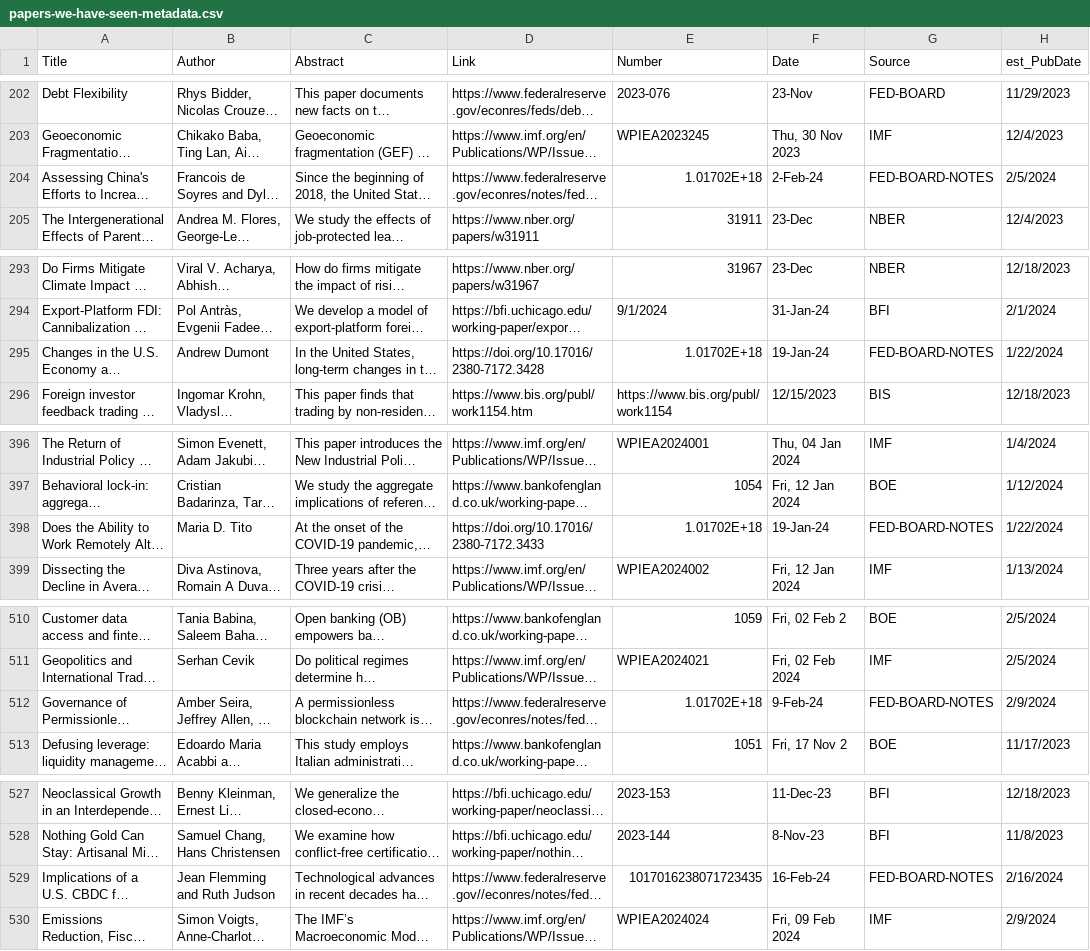
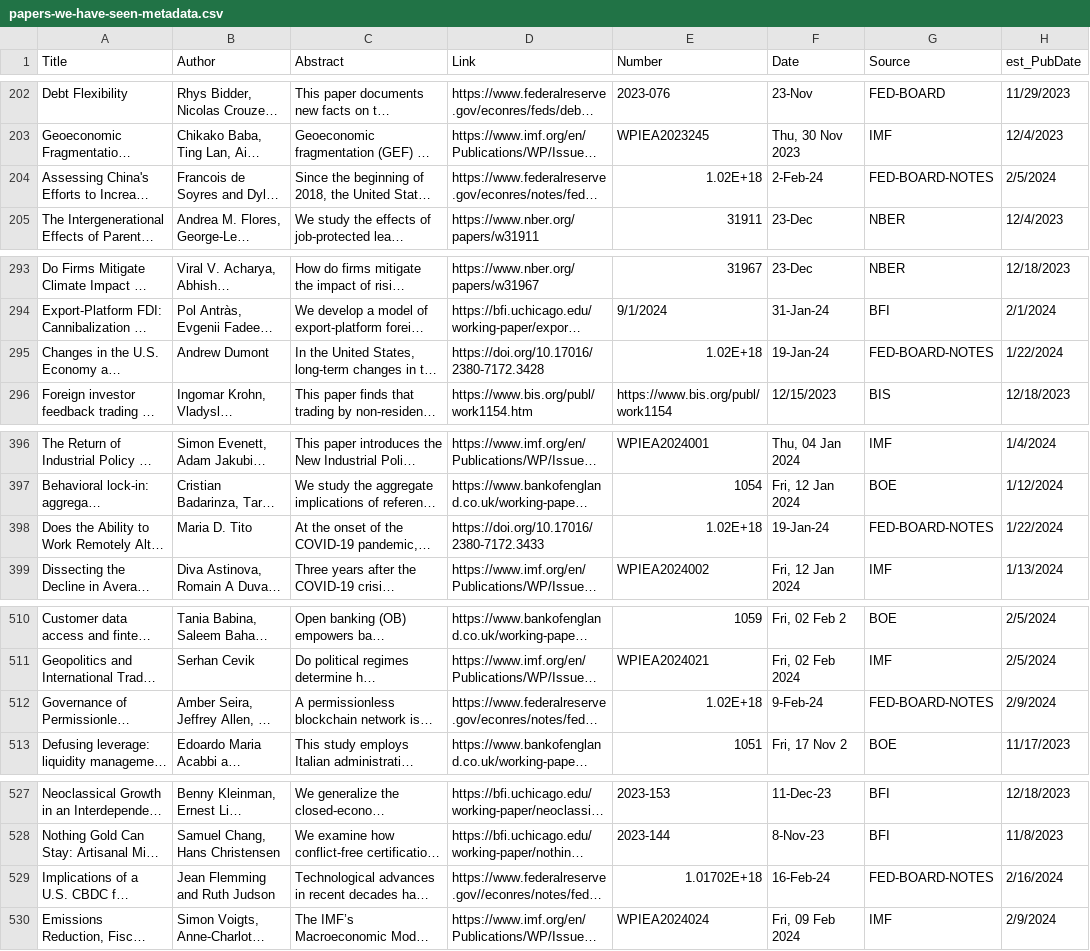
Before and after one commit to lorae/roundup, a CSV file: historic/papers-we-have-seen-metadata.csv, drawn as a sheet; only a part is shown, gaps mark what is left out; long unchanged cells end in …; the diff covers the shown part only; the diff names each change by its address in the sheet, - before the commit and + after, or states it on an @@ line.

```diff
--- a/historic/papers-we-have-seen-metadata.csv
+++ b/historic/papers-we-have-seen-metadata.csv
-E204 (Number): 1.01702E+18
+E204 (Number): 1.02E+18
-E295 (Number): 1.01702E+18
+E295 (Number): 1.02E+18
-E398 (Number): 1.01702E+18
+E398 (Number): 1.02E+18
-E512 (Number): 1.01702E+18
+E512 (Number): 1.02E+18
-E529 (Number): 1017016238071723435
+E529 (Number): 1.01702E+18
```
Also changed, not shown: 32 edited cells elsewhere in this file.
